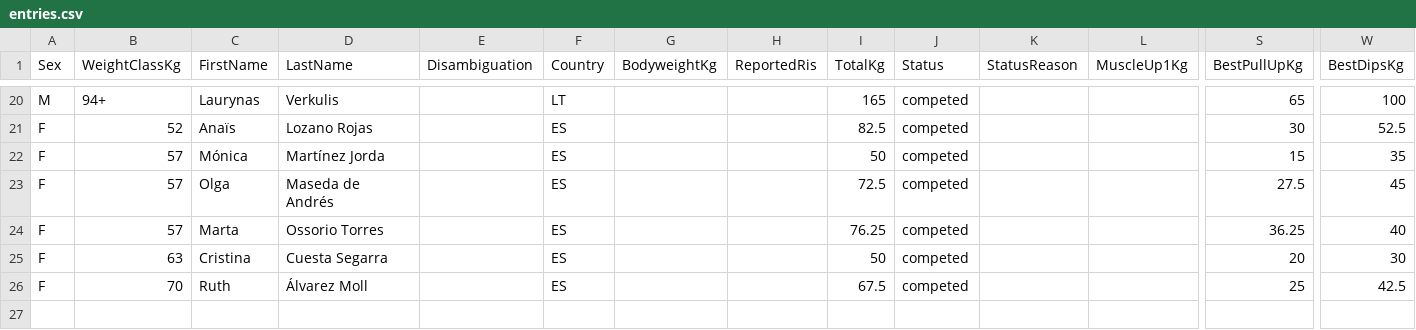
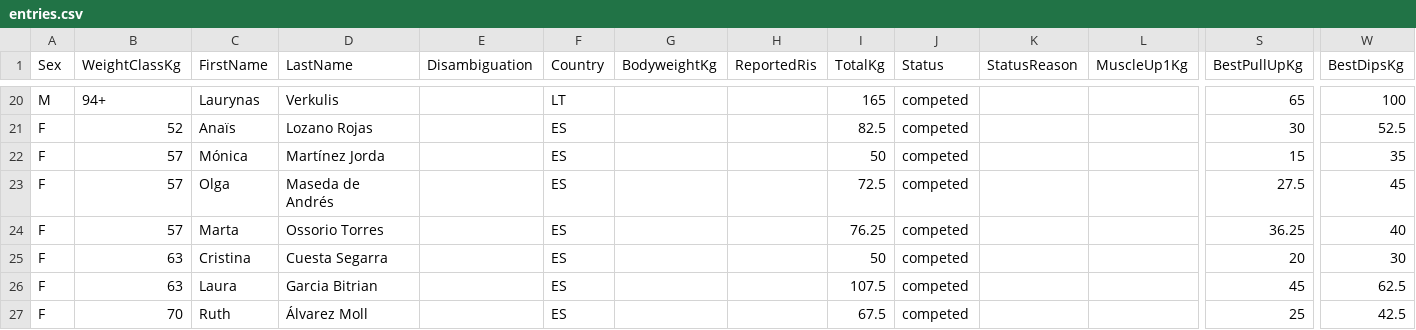
Before and after one commit to openstreetlifting/openstreetlifting, a CSV file: backend/data/competitions/asociacion-espanola-de-streetlifting/2023/aesl-spanish-nationals-classic-2023/entries.csv, drawn as a sheet; only a part is shown, gaps mark what is left out; rows hold the shown columns only; the diff names each change by its address in the sheet, - before the commit and + after, or states it on an @@ line.

Commit message:
fix(data): use confirmed Laura Garcia Bitrian identity

```diff
--- a/backend/data/competitions/asociacion-espanola-de-streetlifting/2023/aesl-spanish-nationals-classic-2023/entries.csv
+++ b/backend/data/competitions/asociacion-espanola-de-streetlifting/2023/aesl-spanish-nationals-classic-2023/entries.csv
+row 26: F | 63 | Laura | Garcia Bitrian |  | ES |  |  | 107.5 | competed |  |  | 45 | 62.5
```
